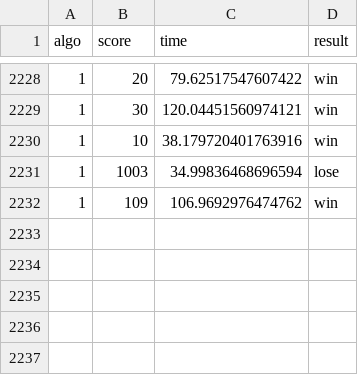
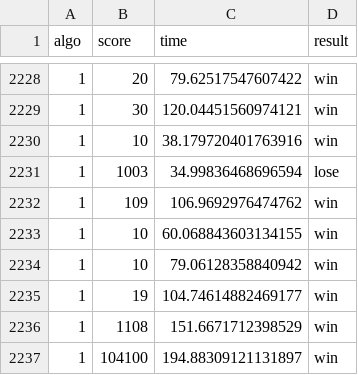
Before and after one commit to AntonShchur/AI_basics, a CSV file: Lab_08_god_mode/results.csv, drawn as a sheet; only a part is shown, gaps mark what is left out.

```diff
--- a/Lab_08_god_mode/results.csv
+++ b/Lab_08_god_mode/results.csv
@@ -2232 +2232,6 @@ algo,score,time,result
 1,109,106.9692976474762,win
+1,10,60.068843603134155,win
+1,10,79.06128358840942,win
+1,19,104.74614882469177,win
+1,1108,151.6671712398529,win
+1,104100,194.88309121131897,win
```
Also changed, not shown: 3 other files.
